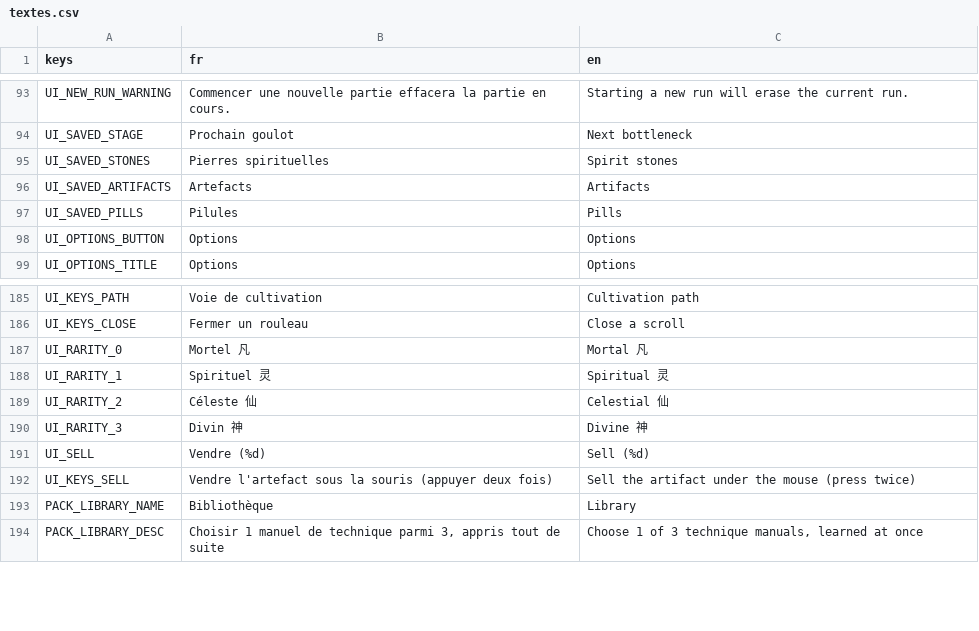
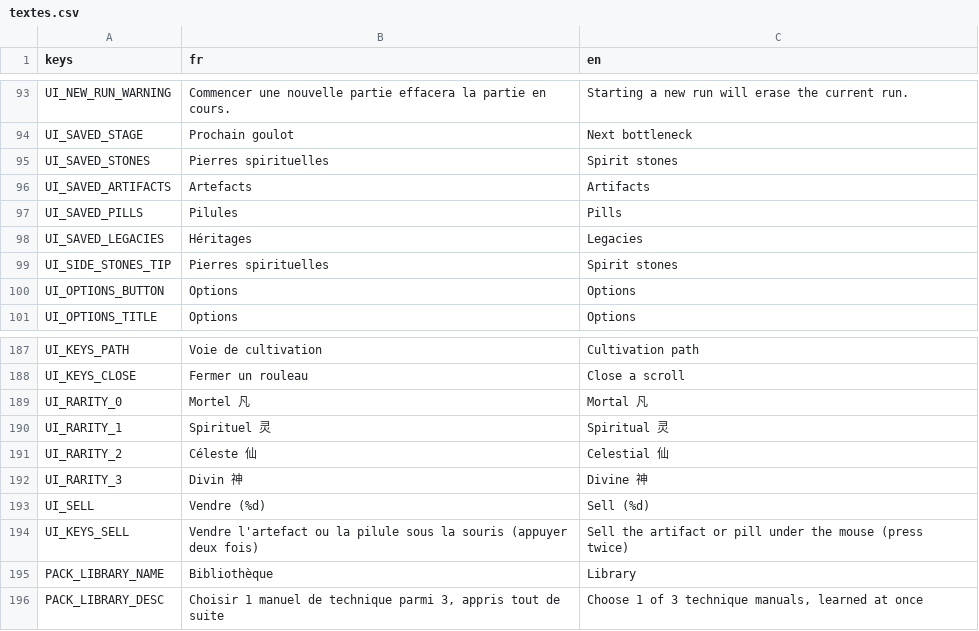
Before and after one commit to BazeOnigiri/deckbuilder-cultivation, a CSV file: localization/textes.csv, drawn as a sheet; only a part is shown, gaps mark what is left out.

```diff
--- a/localization/textes.csv
+++ b/localization/textes.csv
@@ -97,2 +97,4 @@ UI_SAVED_ARTIFACTS,Artefacts,Artifacts
 UI_SAVED_PILLS,Pilules,Pills
+UI_SAVED_LEGACIES,Héritages,Legacies
+UI_SIDE_STONES_TIP,Pierres spirituelles,Spirit stones
 UI_OPTIONS_BUTTON,Options,Options
@@ -191,3 +193,3 @@ UI_RARITY_3,Divin 神,Divine 神
 UI_SELL,Vendre (%d),Sell (%d)
-UI_KEYS_SELL,"Vendre l'artefact sous la souris (appuyer deux fois)","Sell the artifact under the mouse (press twice)"
+UI_KEYS_SELL,"Vendre l'artefact ou la pilule sous la souris (appuyer deux fois)","Sell the artifact or pill under the mouse (press twice)"
 PACK_LIBRARY_NAME,Bibliothèque,Library
```
Also changed, not shown: 26 other files.
